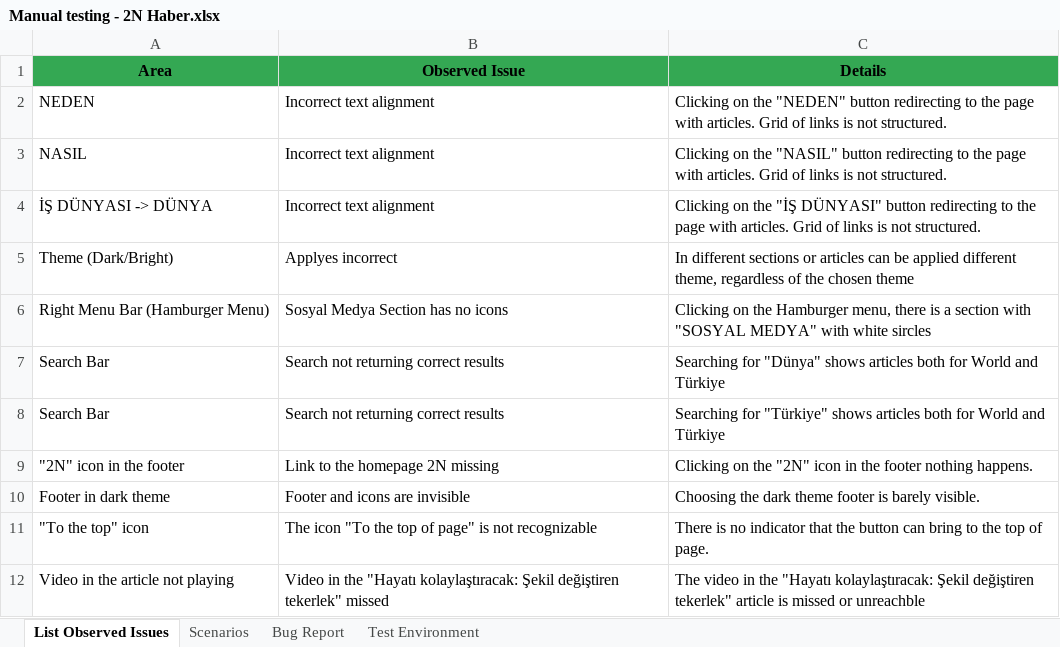
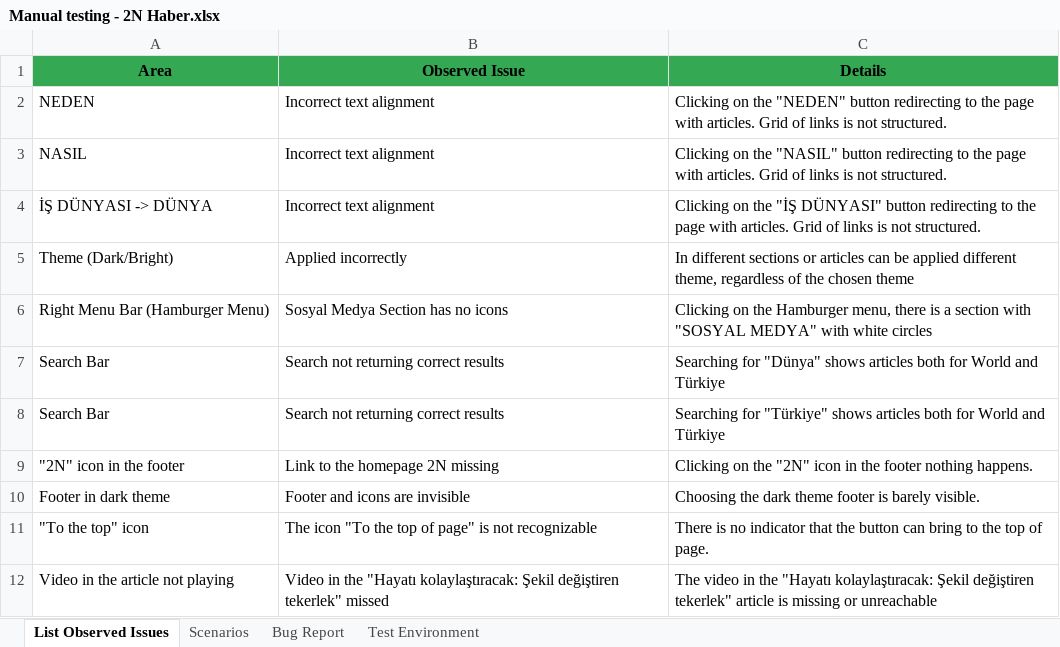
Before and after one commit to fanoctism/2NHABER-Test-Results, an Excel workbook: Manual testing - 2N Haber.xlsx, sheet List Observed Issues, drawn as a sheet; values as stored, in another font and other column widths than the file's, no borders; charts and pictures not drawn; the diff names each change by its address in the sheet, - before the commit and + after, or states it on an @@ line.

Commit message:
Add files via upload
Fix TC-010 status and typos

```diff
--- a/Manual testing - 2N Haber.xlsx (sheet List Observed Issues)
+++ b/Manual testing - 2N Haber.xlsx (sheet List Observed Issues)
-B5 (Observed Issue): Applyes incorrect
+B5 (Observed Issue): Applied incorrectly
-C6 (Details): …with white sircles
+C6 (Details): …with white circles
-C12 (Details): …article is missed or unreachble
+C12 (Details): …article is missing or unreachable
```
Also changed, not shown: sheet Test Environment, sheet Scenarios.
